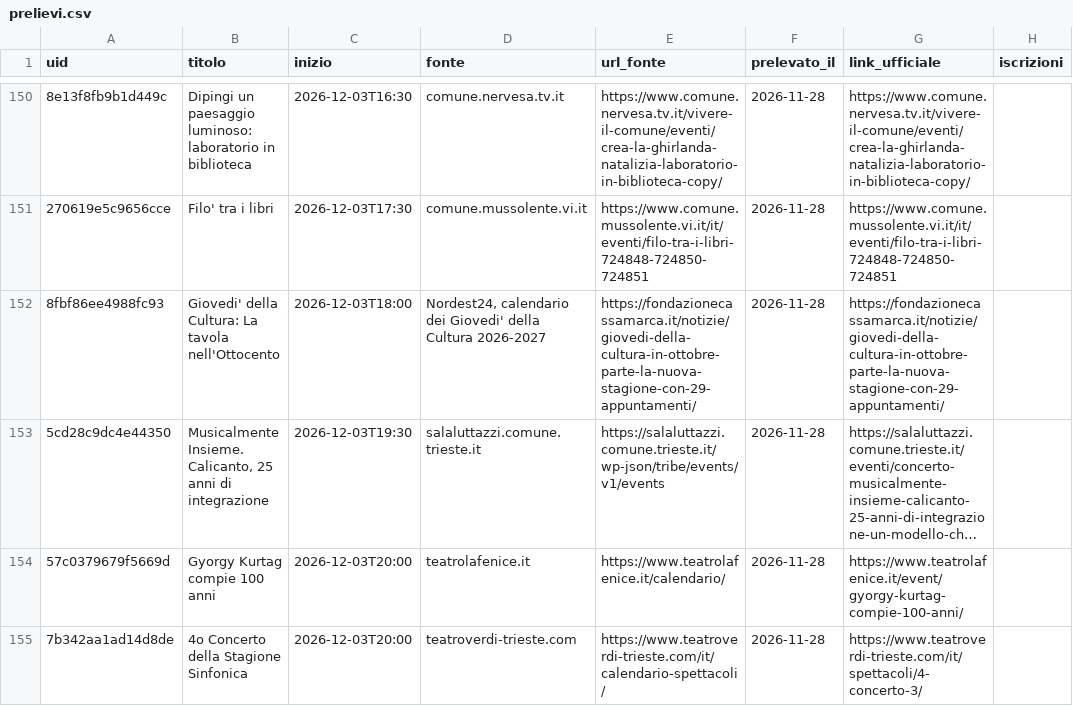
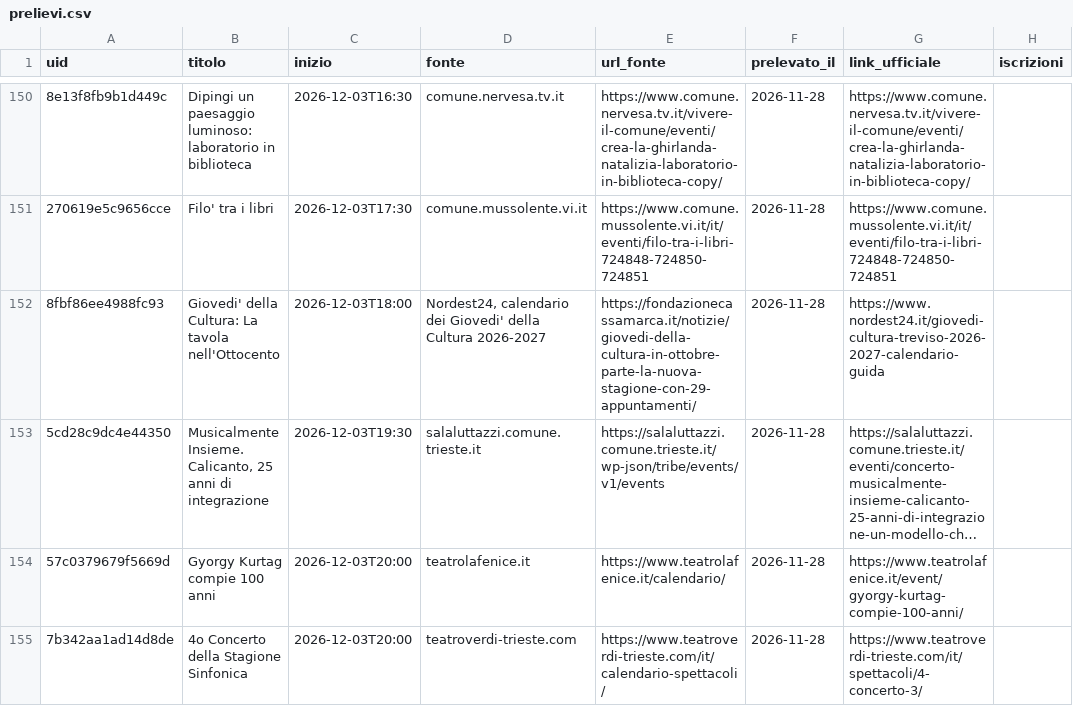
Before and after one commit to onoffdesign/andiamoo, a CSV file: ops/prelievi.csv, drawn as a sheet; only a part is shown, gaps mark what is left out; long unchanged cells end in …; the diff covers the shown part only; the diff names each change by its address in the sheet, - before the commit and + after, or states it on an @@ line.

```diff
--- a/ops/prelievi.csv
+++ b/ops/prelievi.csv
-G152 (link_ufficiale): https://fondazionecassamarca.it/notizie/giovedi-della-cultura-in-ottobre-parte-la-nuova-stagione-con-29-appuntamenti/
+G152 (link_ufficiale): https://www.nordest24.it/giovedi-cultura-treviso-2026-2027-calendario-guida
```
Also changed, not shown: 7 added rows, 7 removed rows and 4 edited cells elsewhere in this file, 18 other files.
